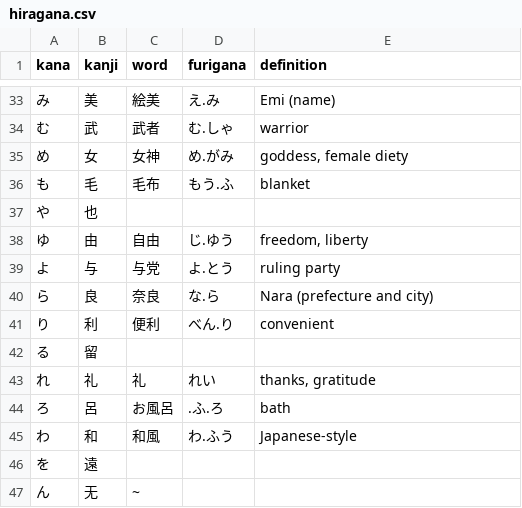
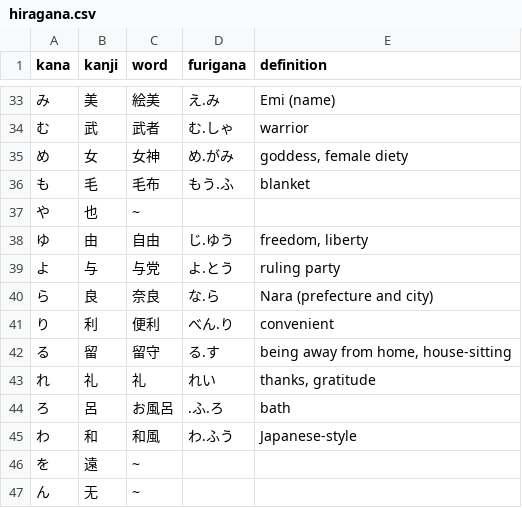
Before and after one commit to emmiegit/japanese, a CSV file: kana_origins/hiragana.csv, drawn as a sheet; only a part is shown, gaps mark what is left out; the diff covers the shown part only.

```diff
--- a/kana_origins/hiragana.csv
+++ b/kana_origins/hiragana.csv
@@ -36,3 +36,3 @@ kana,kanji,word,furigana,definition
 も,毛,毛布,もう.ふ,"blanket"
-や,也,,,
+や,也,~,,
 ゆ,由,自由,じ.ゆう,"freedom, liberty"
@@ -41,3 +41,3 @@ kana,kanji,word,furigana,definition
 り,利,便利,べん.り,"convenient"
-る,留,,,
+る,留,留守,る.す,"being away from home, house-sitting"
 れ,礼,礼,れい,"thanks, gratitude"
@@ -45,3 +45,3 @@ kana,kanji,word,furigana,definition
 わ,和,和風,わ.ふう,"Japanese-style"
-を,遠,,,
+を,遠,~,,
 ん,无,~,,
```
Also changed, not shown: 18 edited cells elsewhere in this file, 1 other file.
